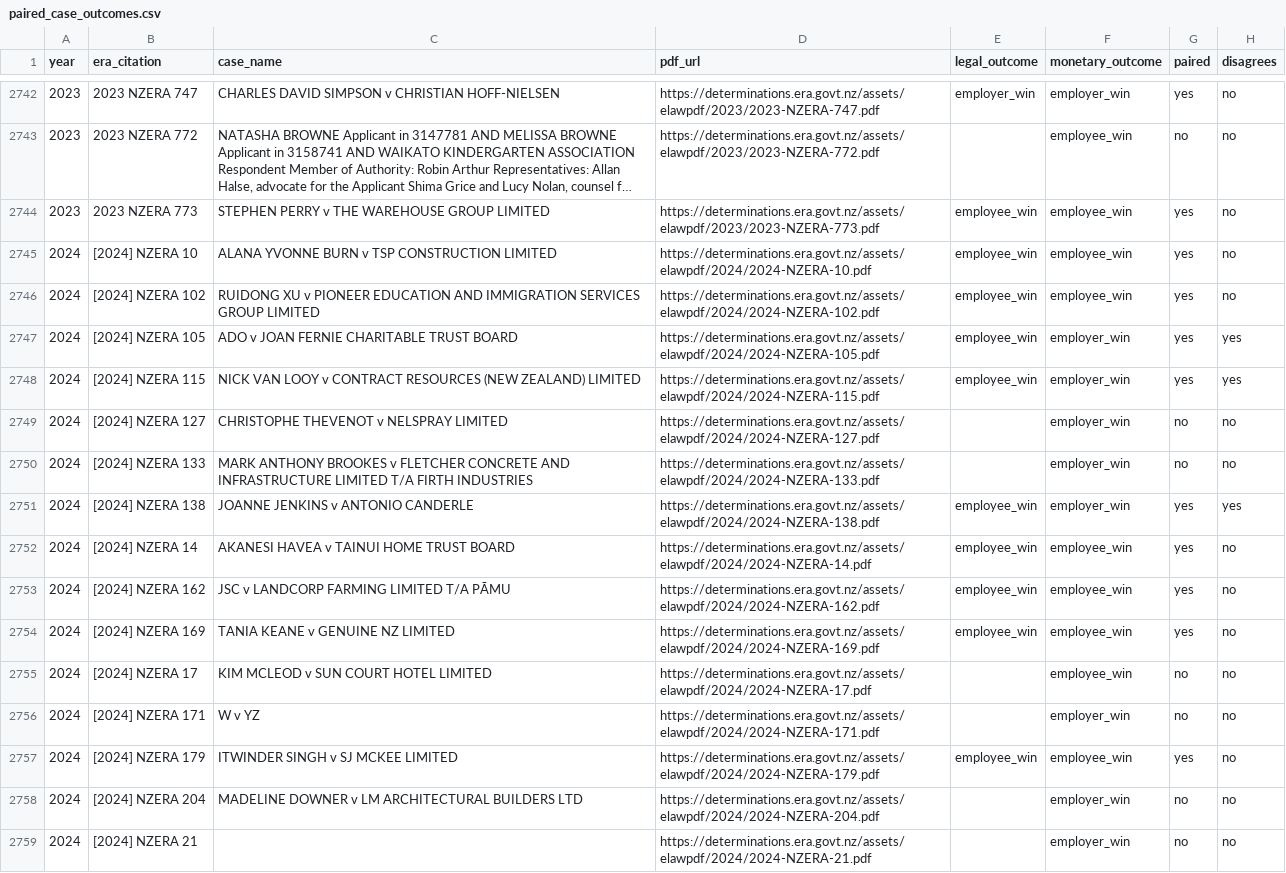
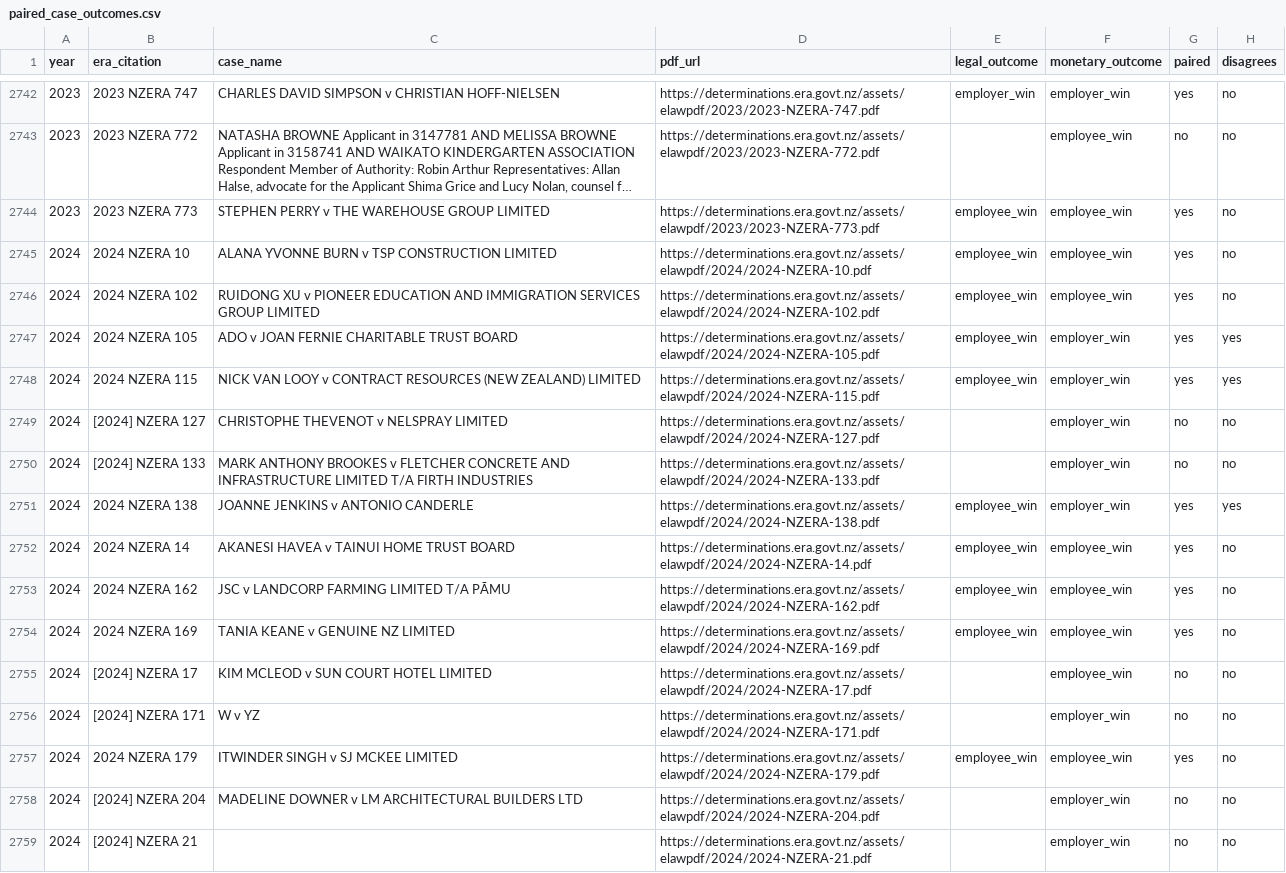
Before and after one commit to brandonp2412/unfortunately, a CSV file: output/headline/paired_case_outcomes.csv, drawn as a sheet; only a part is shown, gaps mark what is left out; long unchanged cells end in …; the diff covers the shown part only.

```diff
--- a/output/headline/paired_case_outcomes.csv
+++ b/output/headline/paired_case_outcomes.csv
@@ -2744,15 +2744,15 @@ year,era_citation,case_name,pdf_url,legal_outcome,monetary_outcome,paired,disagr
 2023,2023 NZERA 773,STEPHEN PERRY v THE WAREHOUSE GROUP LIMITED,https://determinations.era.govt.nz/assets/elawpdf/2023/2023-NZERA-773.pdf,employee_win,employee_win,yes,no
-2024,[2024] NZERA 10,ALANA YVONNE BURN v TSP CONSTRUCTION LIMITED,https://determinations.era.govt.nz/assets/elawpdf/2024/2024-NZERA-10.pdf,employee_win,employee_win,yes,no
-2024,[2024] NZERA 102,RUIDONG XU v PIONEER EDUCATION AND IMMIGRATION SERVICES GROUP LIMITED,https://determinations.era.govt.nz/assets/elawpdf/2024/2024-NZERA-102.pdf,employee_win,employee_win,yes,no
-2024,[2024] NZERA 105,ADO v JOAN FERNIE CHARITABLE TRUST BOARD,https://determinations.era.govt.nz/assets/elawpdf/2024/2024-NZERA-105.pdf,employee_win,employer_win,yes,yes
-2024,[2024] NZERA 115,NICK VAN LOOY v CONTRACT RESOURCES (NEW ZEALAND) LIMITED,https://determinations.era.govt.nz/assets/elawpdf/2024/2024-NZERA-115.pdf,employee_win,employer_win,yes,yes
+2024,2024 NZERA 10,ALANA YVONNE BURN v TSP CONSTRUCTION LIMITED,https://determinations.era.govt.nz/assets/elawpdf/2024/2024-NZERA-10.pdf,employee_win,employee_win,yes,no
+2024,2024 NZERA 102,RUIDONG XU v PIONEER EDUCATION AND IMMIGRATION SERVICES GROUP LIMITED,https://determinations.era.govt.nz/assets/elawpdf/2024/2024-NZERA-102.pdf,employee_win,employee_win,yes,no
+2024,2024 NZERA 105,ADO v JOAN FERNIE CHARITABLE TRUST BOARD,https://determinations.era.govt.nz/assets/elawpdf/2024/2024-NZERA-105.pdf,employee_win,employer_win,yes,yes
+2024,2024 NZERA 115,NICK VAN LOOY v CONTRACT RESOURCES (NEW ZEALAND) LIMITED,https://determinations.era.govt.nz/assets/elawpdf/2024/2024-NZERA-115.pdf,employee_win,employer_win,yes,yes
 2024,[2024] NZERA 127,CHRISTOPHE THEVENOT v NELSPRAY LIMITED,https://determinations.era.govt.nz/assets/elawpdf/2024/2024-NZERA-127.pdf,,employer_win,no,no
 2024,[2024] NZERA 133,MARK ANTHONY BROOKES v FLETCHER CONCRETE AND INFRASTRUCTURE LIMITED T/A FIRTH INDUSTRIES,https://determinations.era.govt.nz/assets/elawpdf/2024/2024-NZERA-133.pdf,,employer_win,no,no
-2024,[2024] NZERA 138,JOANNE JENKINS v ANTONIO CANDERLE,https://determinations.era.govt.nz/assets/elawpdf/2024/2024-NZERA-138.pdf,employee_win,employer_win,yes,yes
-2024,[2024] NZERA 14,AKANESI HAVEA v TAINUI HOME TRUST BOARD,https://determinations.era.govt.nz/assets/elawpdf/2024/2024-NZERA-14.pdf,employee_win,employee_win,yes,no
-2024,[2024] NZERA 162,JSC v LANDCORP FARMING LIMITED T/A PĀMU,https://determinations.era.govt.nz/assets/elawpdf/2024/2024-NZERA-162.pdf,employee_win,employee_win,yes,no
-2024,[2024] NZERA 169,TANIA KEANE v GENUINE NZ LIMITED,https://determinations.era.govt.nz/assets/elawpdf/2024/2024-NZERA-169.pdf,employee_win,employee_win,yes,no
+2024,2024 NZERA 138,JOANNE JENKINS v ANTONIO CANDERLE,https://determinations.era.govt.nz/assets/elawpdf/2024/2024-NZERA-138.pdf,employee_win,employer_win,yes,yes
+2024,2024 NZERA 14,AKANESI HAVEA v TAINUI HOME TRUST BOARD,https://determinations.era.govt.nz/assets/elawpdf/2024/2024-NZERA-14.pdf,employee_win,employee_win,yes,no
+2024,2024 NZERA 162,JSC v LANDCORP FARMING LIMITED T/A PĀMU,https://determinations.era.govt.nz/assets/elawpdf/2024/2024-NZERA-162.pdf,employee_win,employee_win,yes,no
+2024,2024 NZERA 169,TANIA KEANE v GENUINE NZ LIMITED,https://determinations.era.govt.nz/assets/elawpdf/2024/2024-NZERA-169.pdf,employee_win,employee_win,yes,no
 2024,[2024] NZERA 17,KIM MCLEOD v SUN COURT HOTEL LIMITED,https://determinations.era.govt.nz/assets/elawpdf/2024/2024-NZERA-17.pdf,,employee_win,no,no
 2024,[2024] NZERA 171,W v YZ,https://determinations.era.govt.nz/assets/elawpdf/2024/2024-NZERA-171.pdf,,employer_win,no,no
-2024,[2024] NZERA 179,ITWINDER SINGH v SJ MCKEE LIMITED,https://determinations.era.govt.nz/assets/elawpdf/2024/2024-NZERA-179.pdf,employee_win,employee_win,yes,no
+2024,2024 NZERA 179,ITWINDER SINGH v SJ MCKEE LIMITED,https://determinations.era.govt.nz/assets/elawpdf/2024/2024-NZERA-179.pdf,employee_win,employee_win,yes,no
 2024,[2024] NZERA 204,MADELINE DOWNER v LM ARCHITECTURAL BUILDERS LTD,https://determinations.era.govt.nz/assets/elawpdf/2024/2024-NZERA-204.pdf,,employer_win,no,no
```
Also changed, not shown: 125 edited cells elsewhere in this file, output/combined_2020_2025_binary_classification.csv, output/combined_2020_2025_full_classification.csv.
